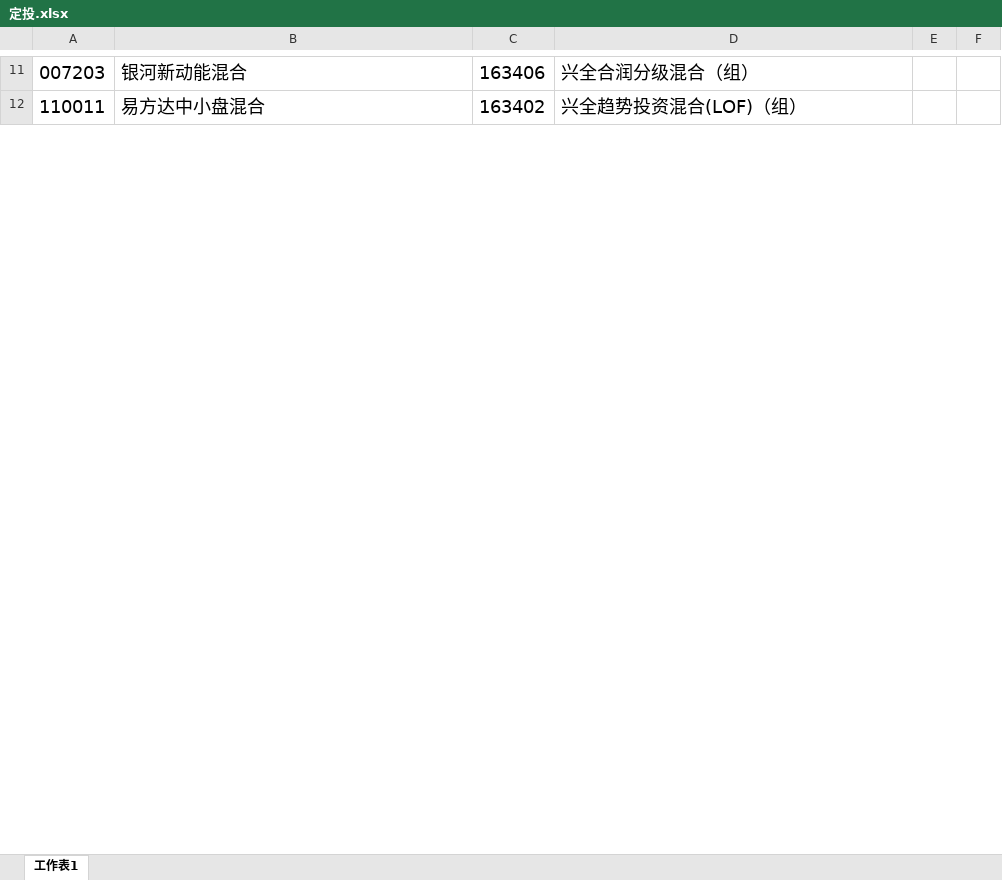
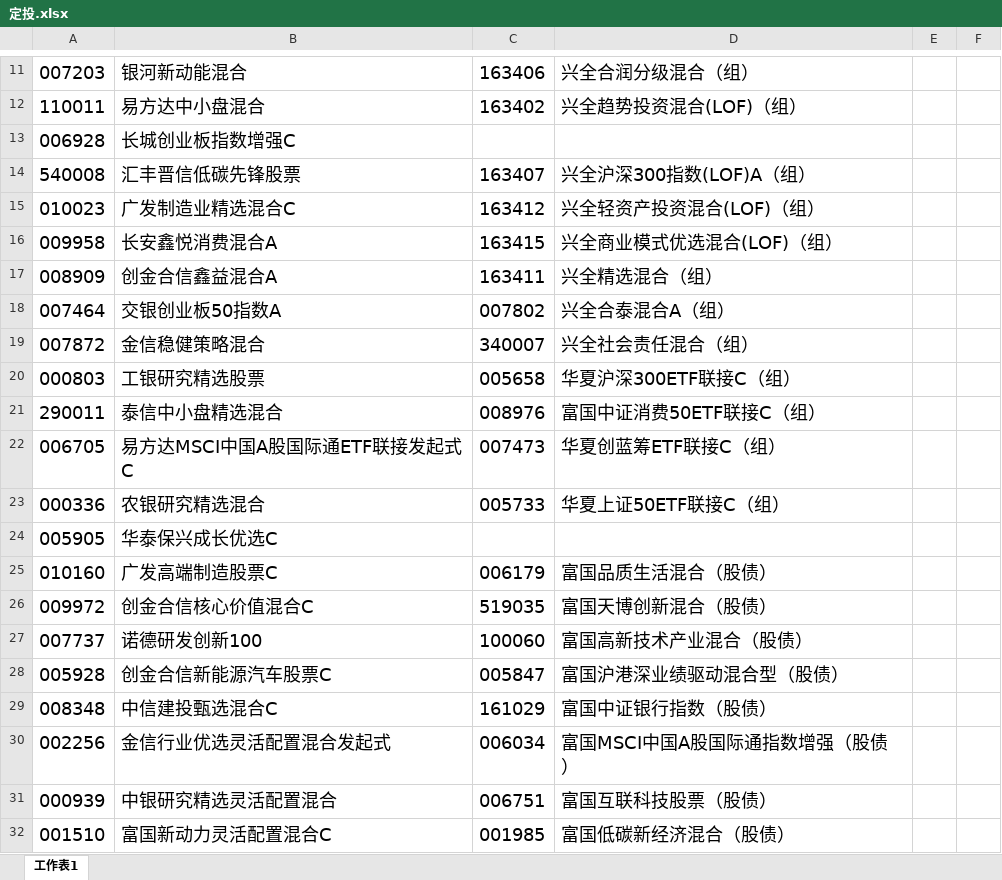
Before and after one commit to lijiadashaoye/jijinfenxi, an Excel workbook: 定投.xlsx, sheet 工作表1, drawn as a sheet; only a part is shown, gaps mark what is left out; values as stored, in another font and other column widths than the file's, no borders; the diff covers the shown part only; the diff names each change by its address in the sheet, - before the commit and + after, or states it on an @@ line.

```diff
--- a/定投.xlsx (sheet 工作表1)
+++ b/定投.xlsx (sheet 工作表1)
@@ row 32 moved to row 13: 006928 @@
+row 14: 540008 | 汇丰晋信低碳先锋股票 | 163407 | 兴全沪深300指数(LOF)A（组）
+row 15: 010023 | 广发制造业精选混合C | 163412 | 兴全轻资产投资混合(LOF)（组）
+row 16: 009958 | 长安鑫悦消费混合A | 163415 | 兴全商业模式优选混合(LOF)（组）
+row 17: 008909 | 创金合信鑫益混合A | 163411 | 兴全精选混合（组）
+row 18: 007464 | 交银创业板50指数A | 007802 | 兴全合泰混合A（组）
+row 19: 007872 | 金信稳健策略混合 | 340007 | 兴全社会责任混合（组）
+row 20: 000803 | 工银研究精选股票 | 005658 | 华夏沪深300ETF联接C（组）
+row 21: 290011 | 泰信中小盘精选混合 | 008976 | 富国中证消费50ETF联接C（组）
+row 22: 006705 | 易方达MSCI中国A股国际通ETF联接发起式C | 007473 | 华夏创蓝筹ETF联接C（组）
+row 23: 000336 | 农银研究精选混合 | 005733 | 华夏上证50ETF联接C（组）
+row 24: 005905 | 华泰保兴成长优选C
+row 25: 010160 | 广发高端制造股票C | 006179 | 富国品质生活混合（股债）
+row 26: 009972 | 创金合信核心价值混合C | 519035 | 富国天博创新混合（股债）
+row 27: 007737 | 诺德研发创新100 | 100060 | 富国高新技术产业混合（股债）
+row 28: 005928 | 创金合信新能源汽车股票C | 005847 | 富国沪港深业绩驱动混合型（股债）
+row 29: 008348 | 中信建投甄选混合C | 161029 | 富国中证银行指数（股债）
+row 30: 002256 | 金信行业优选灵活配置混合发起式 | 006034 | 富国MSCI中国A股国际通指数增强（股债）
+row 31: 000939 | 中银研究精选灵活配置混合 | 006751 | 富国互联科技股票（股债）
+row 32: 001510 | 富国新动力灵活配置混合C | 001985 | 富国低碳新经济混合（股债）
```
Also changed, not shown: 26 added rows, 41 removed rows, 5 moved rows, 50 edited cells and cell formats elsewhere in this sheet, 2 other files.
